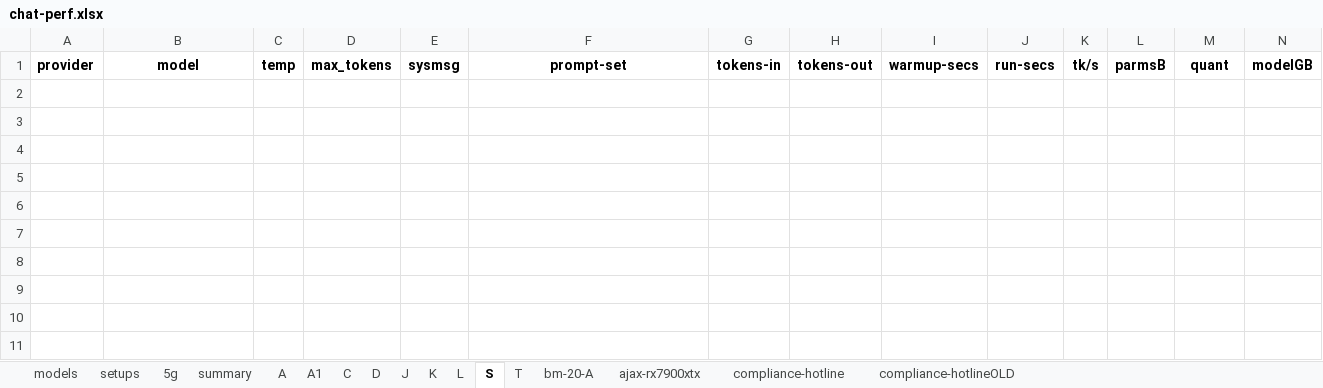
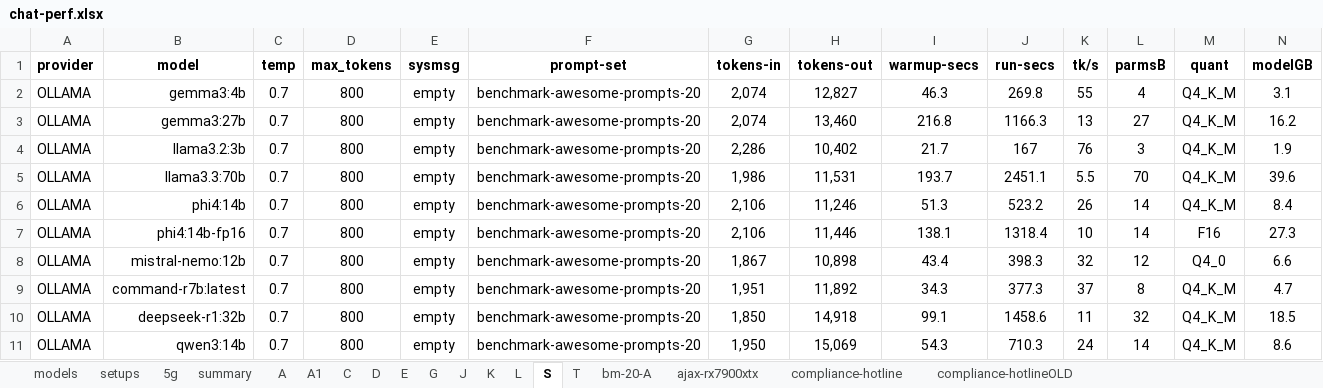
Before and after one commit to 8forty/kfchat, an Excel workbook: chat-perf/chat-perf.xlsx, sheet S, drawn as a sheet; only a part is shown; values as stored, in another font and other column widths than the file's, no borders; conditional formats not drawn; rows hold the shown columns only; the diff covers the shown part only; the diff names each change by its address in the sheet, - before the commit and + after, or states it on an @@ line.

```diff
--- a/chat-perf/chat-perf.xlsx (sheet S)
+++ b/chat-perf/chat-perf.xlsx (sheet S)
+sheet tab: E
+sheet tab: G
-row 2: (empty)
+row 2: OLLAMA | gemma3:4b | 0.7 | 800 | empty | benchmark-awesome-prompts-20 | 2,074 | 12,827 | 46.3 | 269.8 | 55 | 4 | Q4_K_M | 3.1
-row 3: (empty)
+row 3: OLLAMA | gemma3:27b | 0.7 | 800 | empty | benchmark-awesome-prompts-20 | 2,074 | 13,460 | 216.8 | 1166.3 | 13 | 27 | Q4_K_M | 16.2
-row 4: (empty)
+row 4: OLLAMA | llama3.2:3b | 0.7 | 800 | empty | benchmark-awesome-prompts-20 | 2,286 | 10,402 | 21.7 | 167 | 76 | 3 | Q4_K_M | 1.9
-row 5: (empty)
+row 5: OLLAMA | llama3.3:70b | 0.7 | 800 | empty | benchmark-awesome-prompts-20 | 1,986 | 11,531 | 193.7 | 2451.1 | 5.5 | 70 | Q4_K_M | 39.6
-row 6: (empty)
+row 6: OLLAMA | phi4:14b | 0.7 | 800 | empty | benchmark-awesome-prompts-20 | 2,106 | 11,246 | 51.3 | 523.2 | 26 | 14 | Q4_K_M | 8.4
-row 7: (empty)
+row 7: OLLAMA | phi4:14b-fp16 | 0.7 | 800 | empty | benchmark-awesome-prompts-20 | 2,106 | 11,446 | 138.1 | 1318.4 | 10 | 14 | F16 | 27.3
-row 8: (empty)
+row 8: OLLAMA | mistral-nemo:12b | 0.7 | 800 | empty | benchmark-awesome-prompts-20 | 1,867 | 10,898 | 43.4 | 398.3 | 32 | 12 | Q4_0 | 6.6
-row 9: (empty)
+row 9: OLLAMA | command-r7b:latest | 0.7 | 800 | empty | benchmark-awesome-prompts-20 | 1,951 | 11,892 | 34.3 | 377.3 | 37 | 8 | Q4_K_M | 4.7
-row 10: (empty)
+row 10: OLLAMA | deepseek-r1:32b | 0.7 | 800 | empty | benchmark-awesome-prompts-20 | 1,850 | 14,918 | 99.1 | 1458.6 | 11 | 32 | Q4_K_M | 18.5
-row 11: (empty)
+row 11: OLLAMA | qwen3:14b | 0.7 | 800 | empty | benchmark-awesome-prompts-20 | 1,950 | 15,069 | 54.3 | 710.3 | 24 | 14 | Q4_K_M | 8.6
```
Also changed, not shown: 1 added row, 1 removed row and 176 edited cells elsewhere in this sheet, sheet T, sheet summary, sheet setups, sheet D, formulas that keep their value, 3 other files.
